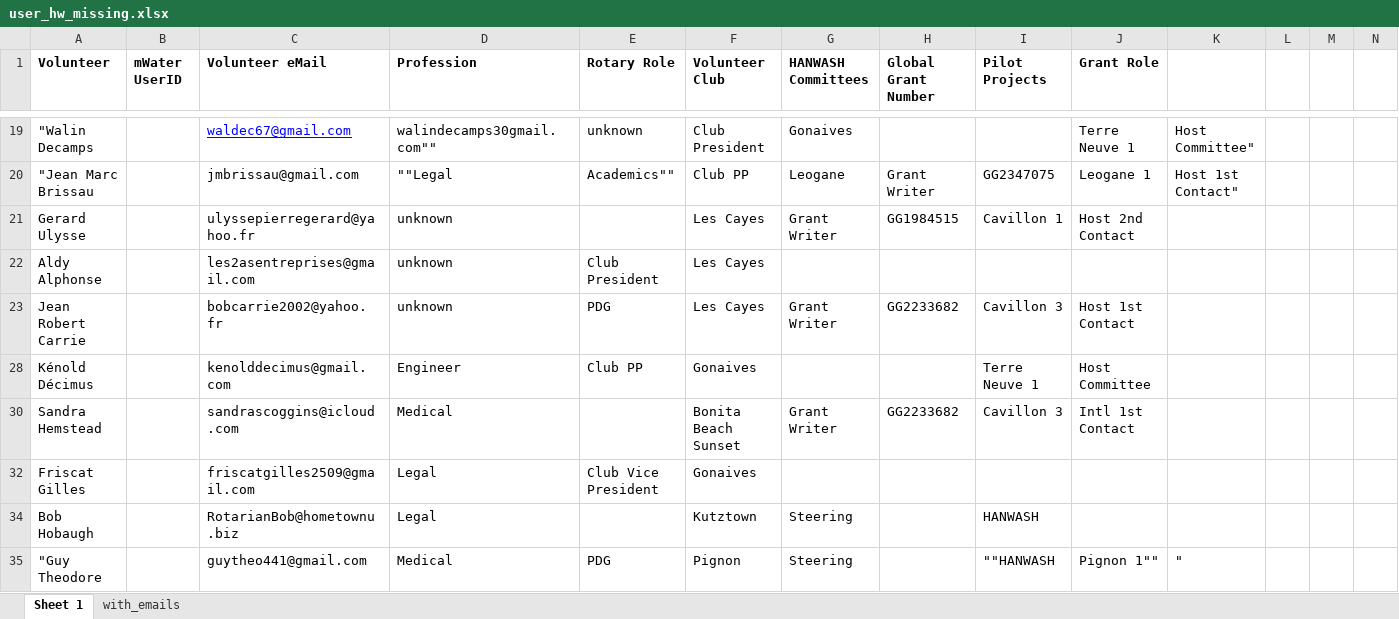
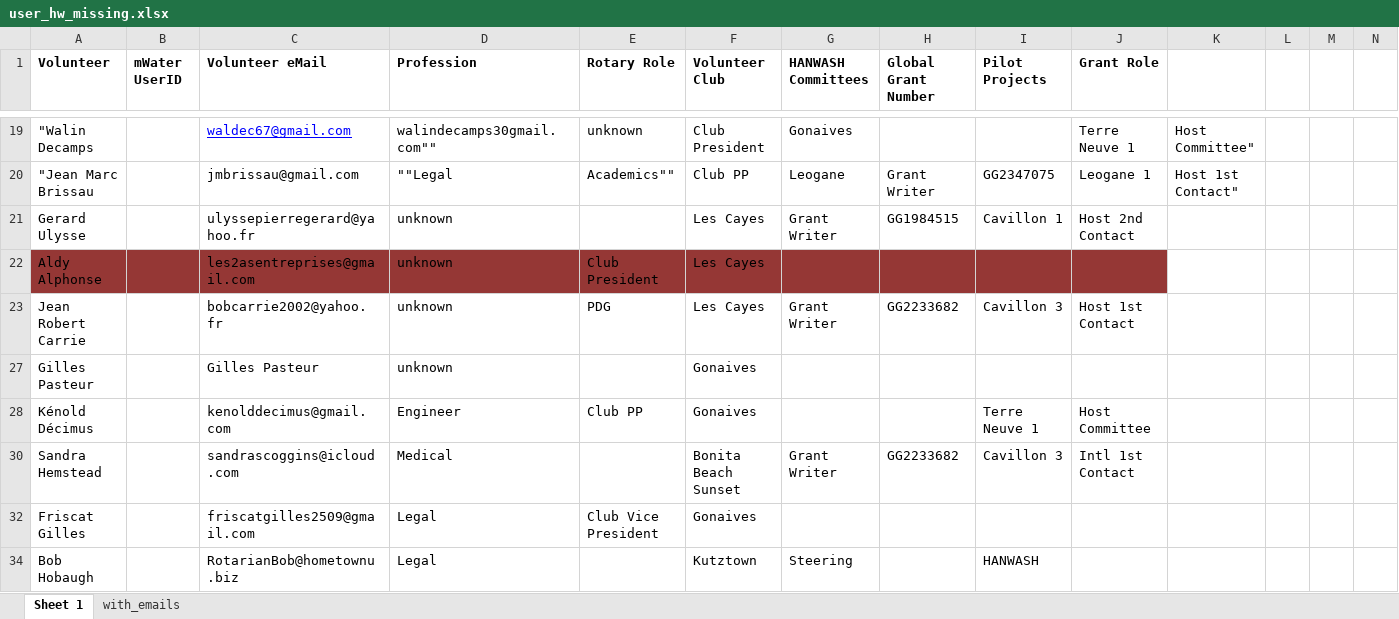
Before and after one commit to AD0791/Hanwash.mwater.dev, an Excel workbook: task/user_hw_missing.xlsx, sheet Sheet 1, drawn as a sheet; only a part is shown, gaps mark what is left out; the shorter side is filled out with more unchanged rows; values as stored, in another font and other column widths than the file's, no borders; rows hold the shown columns only; the diff names each change by its address in the sheet, - before the commit and + after, or states it on an @@ line.

```diff
--- a/task/user_hw_missing.xlsx (sheet Sheet 1)
+++ b/task/user_hw_missing.xlsx (sheet Sheet 1)
-A22:J22 fill: none
+A22:J22 fill: #953735
@@ row 27 unhidden: Gilles Pasteur |  | Gilles Pasteur | unknown |  | Gonaives @@
```
Also changed, not shown: task/contacts_training_session.xlsx, 1 other file.
